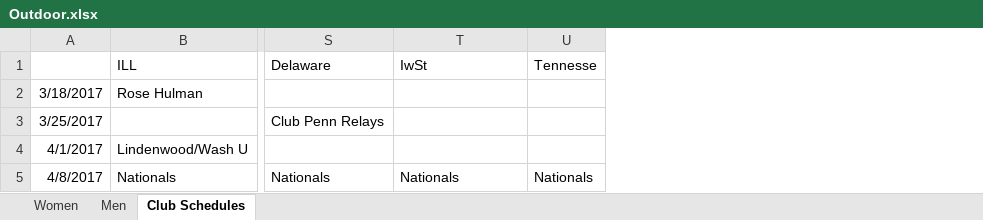
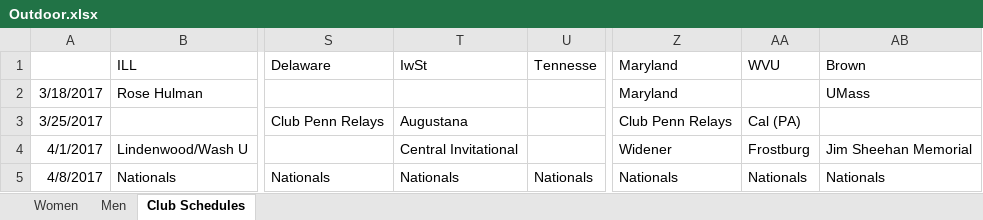
Before and after one commit to mkreiser/NationalsScoringModel, an Excel workbook: Outdoor.xlsx, sheet Club Schedules, drawn as a sheet; only a part is shown, gaps mark what is left out; values as stored, in another font and other column widths than the file's, no borders; charts and pictures not drawn; the diff names each change by its address in the sheet, - before the commit and + after, or states it on an @@ line.

```diff
--- a/Outdoor.xlsx (sheet Club Schedules)
+++ b/Outdoor.xlsx (sheet Club Schedules)
+column Z (Maryland), rows 2-5: Maryland | Club Penn Relays | Widener | Nationals
+column AA (WVU), rows 3-5: Cal (PA) | Frostburg | Nationals
+column AB (Brown), rows 2-5: UMass |  | Jim Sheehan Memorial | Nationals
-T3 (IwSt): (empty)
+T3 (IwSt): Augustana
-T4 (IwSt): (empty)
+T4 (IwSt): Central Invitational
```
Also changed, not shown: sheet Men, sheet Women, Indoor.xlsx.
